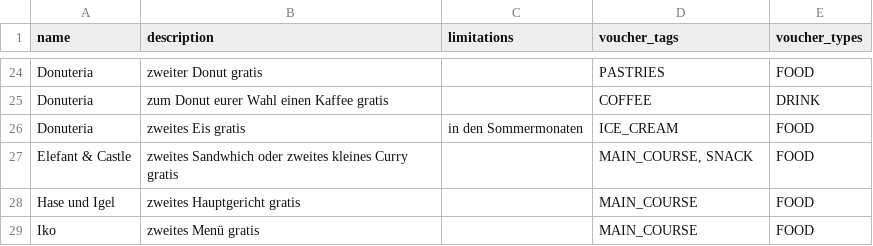
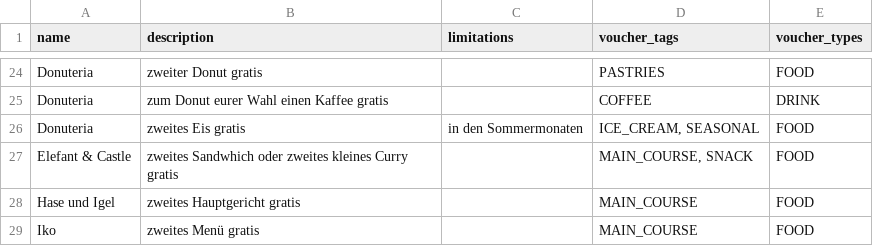
Before and after one commit to Team-LANS/luups-map, a CSV file: data/vouchers.csv, drawn as a sheet; only a part is shown, gaps mark what is left out.

```diff
--- a/data/vouchers.csv
+++ b/data/vouchers.csv
@@ -25,3 +25,3 @@ Donuteria                                    | zweiter Donut gratis
 Donuteria                                    | zum Donut eurer Wahl einen Kaffee gratis                                             |                                                                                                           | COFFEE                        | DRINK
-Donuteria                                    | zweites Eis gratis                                                                   | in den Sommermonaten                                                                                      | ICE_CREAM                     | FOOD
+Donuteria                                    | zweites Eis gratis                                                                   | in den Sommermonaten                                                                                      | ICE_CREAM, SEASONAL           | FOOD
 Elefant & Castle                             | zweites Sandwhich oder zweites kleines Curry gratis                                  |                                                                                                           | MAIN_COURSE, SNACK            | FOOD
```
Also changed, not shown: 1 other file.
